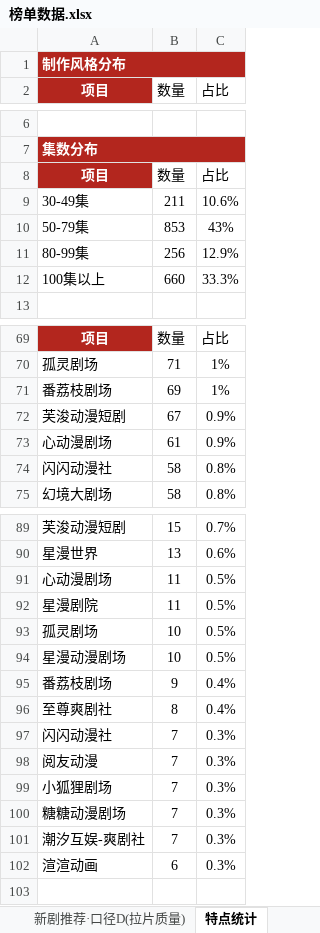
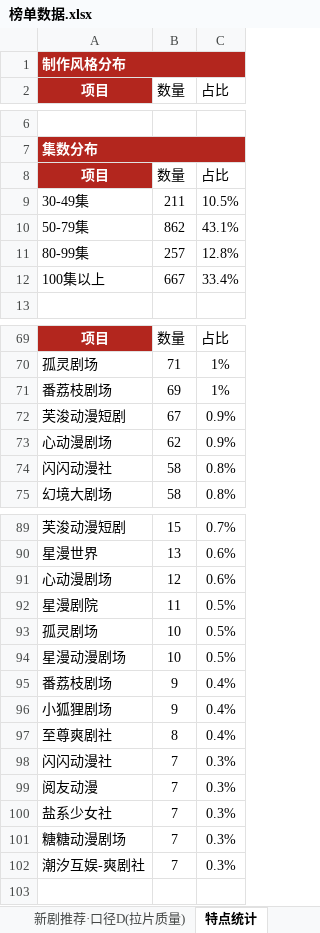
Before and after one commit to 2m247cdz9k-design/tomato-drama-rankings, an Excel workbook: 榜单数据.xlsx, sheet 特点统计, drawn as a sheet; only a part is shown, gaps mark what is left out; values as stored, in another font and other column widths than the file's, no borders; removed rows and columns are numbered as before the commit, all else as after; the diff names each change by its address in the sheet, - before the commit and + after, or states it on an @@ line.

```diff
--- a/榜单数据.xlsx (sheet 特点统计)
+++ b/榜单数据.xlsx (sheet 特点统计)
-C9 (占比): 10.6%
+C9 (占比): 10.5%
-B10 (数量): 853
+B10 (数量): 862
-C10 (占比): 43%
+C10 (占比): 43.1%
-B11 (数量): 256
+B11 (数量): 257
-C11 (占比): 12.9%
+C11 (占比): 12.8%
-B12 (数量): 660
+B12 (数量): 667
-C12 (占比): 33.3%
+C12 (占比): 33.4%
-B73 (数量): 61
+B73 (数量): 62
-B91 (数量): 11
+B91 (数量): 12
-C91 (占比): 0.5%
+C91 (占比): 0.6%
+row 96: 小狐狸剧场 | 9 | 0.4%
-A100 (项目): 小狐狸剧场
+A100 (项目): 盐系少女社
-row 102: 渲渲动画 | 6 | 0.3%
```
Also changed, not shown: sheet 新剧推荐·口径C(账号层级优先), sheet 新剧推荐·口径B(账号权重型), sheet 上榜的新剧, sheet 当日新剧上榜单, sheet 新剧推荐·口径D(拉片质量), 2 other files.
